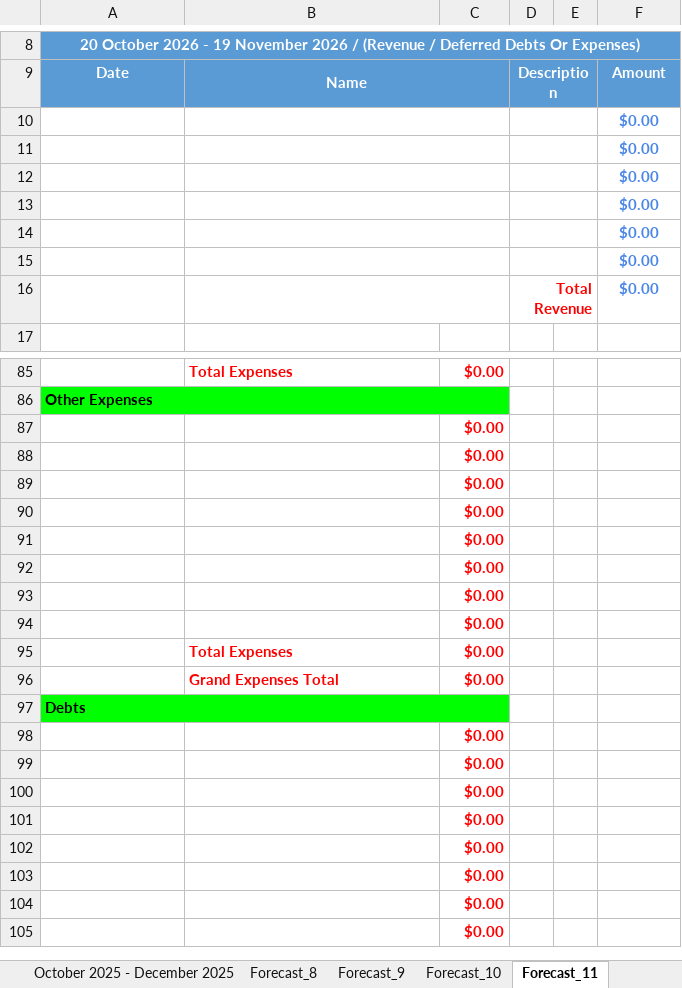
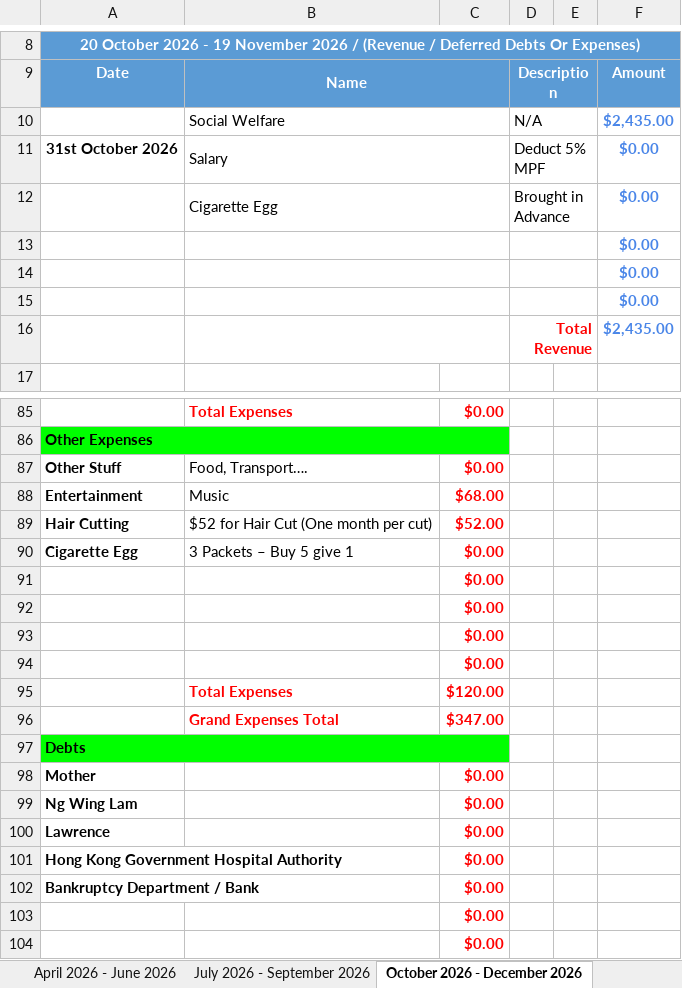
Before and after one commit to tangsinglun/Income-And-Expenditure-Forecast, an Excel workbook: Income And Expenses Forecast.xlsx, sheet October 2026 - December 2026, drawn as a sheet; only a part is shown, gaps mark what is left out; the shorter side is filled out with more unchanged rows; values as stored, in another font and other column widths than the file's, no borders; conditional formats not drawn; removed rows and columns are numbered as before the commit, all else as after; the diff covers the shown part only; the diff names each change by its address in the sheet, - before the commit and + after, or states it on an @@ line.

```diff
--- a/Income And Expenses Forecast.xlsx (sheet October 2026 - December 2026)
+++ b/Income And Expenses Forecast.xlsx (sheet October 2026 - December 2026)
-sheet tab: Forecast_9
+sheet tab: April 2026 - June 2026
-sheet tab: Forecast_10
+sheet tab: July 2026 - September 2026
-sheet tab: Forecast_11
+sheet tab: October 2026 - December 2026
+row 10:  | Social Welfare |  | N/A |  | $2,435.00
+row 11: 31st October 2026 | Salary |  | Deduct 5% MPF |  | $0.00
+row 12:  | Cigarette Egg |  | Brought in Advance |  | $0.00
-row 13:  |  |  |  |  | $0.00
-row 14:  |  |  |  |  | $0.00
-row 15:  |  |  |  |  | $0.00
-F16: $0.00
+F16: $2,435.00
+row 87: Other Stuff | Food, Transport…. | $0.00
+row 88: Entertainment | Music | $68.00
+row 89: Hair Cutting | $52 for Hair Cut (One month per cut) | $52.00
+row 90: Cigarette Egg | 3 Packets – Buy 5 give 1 | $0.00
-row 91:  |  | $0.00
-row 92:  |  | $0.00
-row 93:  |  | $0.00
-row 94:  |  | $0.00
-C95: $0.00
+C95: $120.00
-C96: $0.00
+C96: $347.00
-A98: (empty)
+A98: Mother
-A99: (empty)
+A99: Ng Wing Lam
-A100: (empty)
+A100: Lawrence
-A101: (empty)
+A101: Hong Kong Government Hospital Authority
-A102: (empty)
+A102: Bankruptcy Department / Bank
```
Also changed, not shown: 17 added rows, 17 removed rows and 21 edited cells elsewhere in this sheet, sheet April 2026 - June 2026, sheet July 2026 - September 2026, sheet April 2027 - June 2027, sheet January 2027 - March 2027, sheet January 2026 - March 2026, sheet July 2024 - September 2024, 10 more sheets, other sheet tabs, formulas that keep their value.
